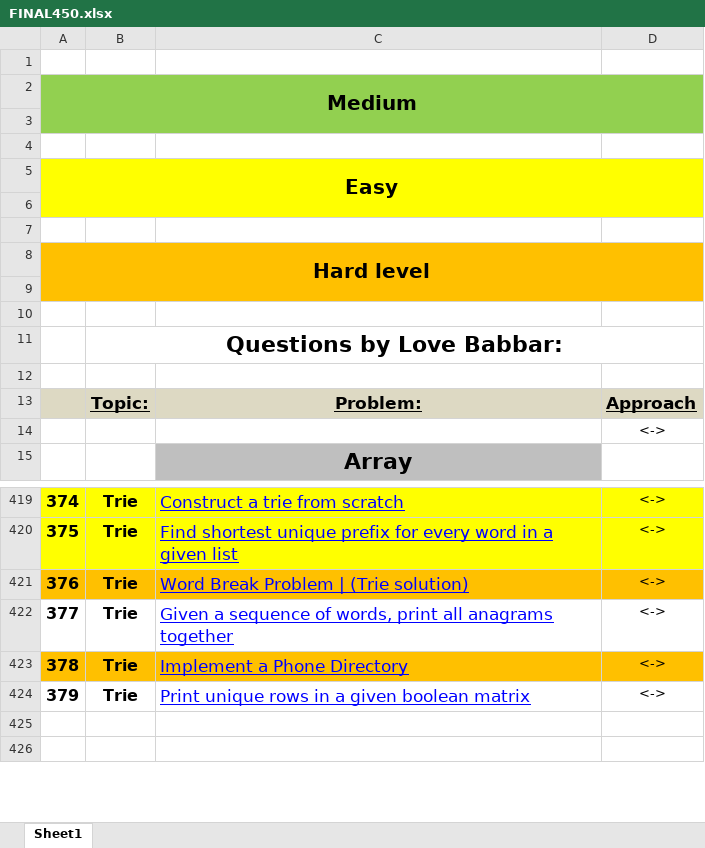
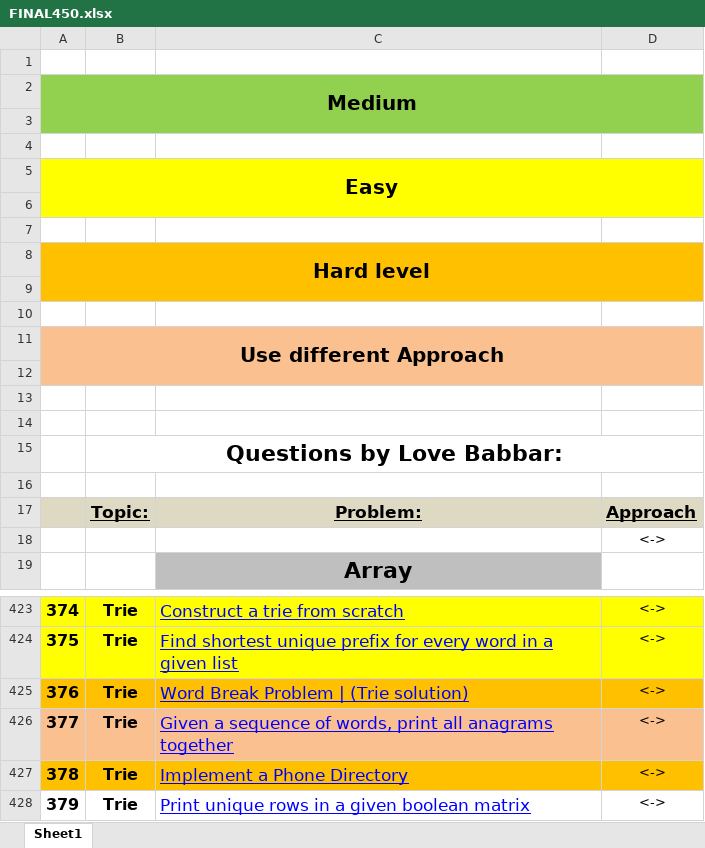
Before and after one commit to pranjal9424/DP, an Excel workbook: FINAL450.xlsx, sheet Sheet1, drawn as a sheet; only a part is shown, gaps mark what is left out; the shorter side is filled out with more unchanged rows; values as stored, in another font and other column widths than the file's, no borders; removed rows and columns are numbered as before the commit, all else as after; the diff names each change by its address in the sheet, - before the commit and + after, or states it on an @@ line.

Commit message:
Trie

```diff
--- a/FINAL450.xlsx (sheet Sheet1)
+++ b/FINAL450.xlsx (sheet Sheet1)
+row 1: (empty)
+row 2: Medium
+row 3: (empty)
+row 4: (empty)
@@ column A renumbered between rows 5 and 12 @@
-A5:D5 fill: none
+A5:D5 fill: #FFFF00
+A5:D6 merged
-A6:D6 fill: #92D050
+A6:D6 fill: #FFFF00
-A2:D3 merged
-A7:D7 fill: #92D050
+A7:D7 fill: none
-A8:D8 fill: none
+A8:D8 fill: #FFC000
+A8:D9 merged
-A9:D9 fill: #FFFF00
+A9:D9 fill: #FFC000
-A5:D6 merged
-A10:D10 fill: #FFFF00
+A10:D10 fill: none
-A11:D11 fill: none
+A11:D11 fill: #FAC090
+A11:D12 merged
-A12:D12 fill: #FFC000
+A12:D12 fill: #FAC090
-A8:D9 merged
-A13:D13 fill: #FFC000
+A13:D13 fill: none
-A426:D426 fill: none
+A426:D426 fill: #FAC090
```
Also changed, not shown: formulas that keep their value.
